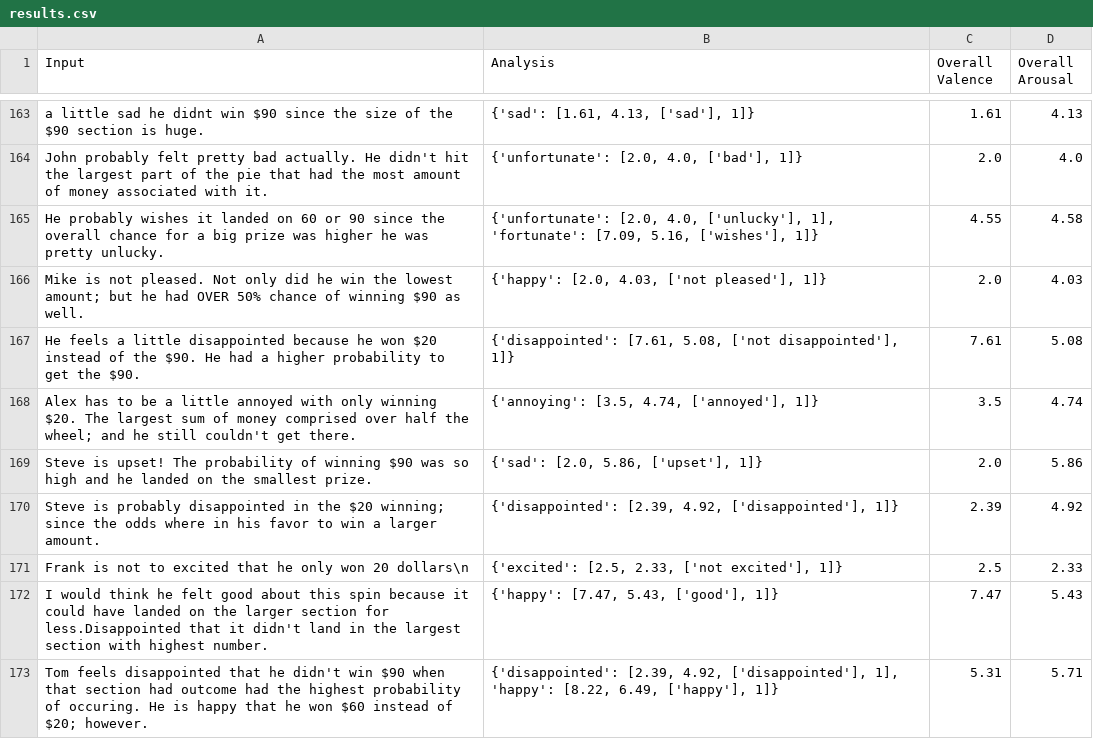
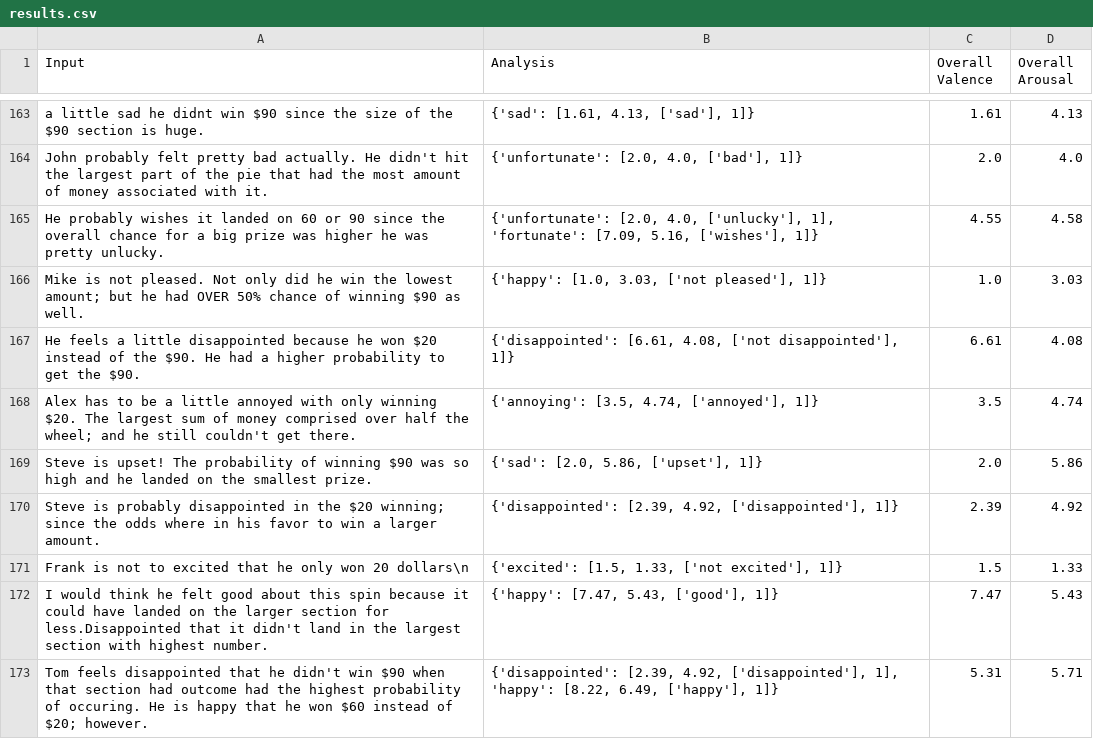
Before and after one commit to keewi/LEIA, a CSV file: results.csv, drawn as a sheet; only a part is shown, gaps mark what is left out; the diff covers the shown part only.

```diff
--- a/results.csv
+++ b/results.csv
@@ -165,4 +165,4 @@ John probably felt pretty bad actually. He didn't hit the largest part of the pi
 He probably wishes it landed on 60 or 90 since the overall chance for a big prize was higher he was pretty unlucky.,"{'unfortunate': [2.0, 4.0, ['unlucky'], 1], 'fortunate': [7.09, 5.16, ['wishes'], 1]}",4.55,4.58
-Mike is not pleased. Not only did he win the lowest amount; but he had OVER 50% chance of winning $90 as well.,"{'happy': [2.0, 4.03, ['not pleased'], 1]}",2.0,4.03
-He feels a little disappointed because he won $20 instead of the $90. He had a higher probability to get the $90.,"{'disappointed': [7.61, 5.08, ['not disappointed'], 1]}",7.61,5.08
+Mike is not pleased. Not only did he win the lowest amount; but he had OVER 50% chance of winning $90 as well.,"{'happy': [1.0, 3.03, ['not pleased'], 1]}",1.0,3.03
+He feels a little disappointed because he won $20 instead of the $90. He had a higher probability to get the $90.,"{'disappointed': [6.61, 4.08, ['not disappointed'], 1]}",6.61,4.08
 Alex has to be a little annoyed with only winning $20.  The largest sum of money comprised over half the wheel; and he still couldn't get there.,"{'annoying': [3.5, 4.74, ['annoyed'], 1]}",3.5,4.74
@@ -170,3 +170,3 @@ Steve is upset! The probability of winning $90 was so high and he landed on the
 Steve is probably disappointed in the $20 winning; since the odds where in his favor to win a larger amount.,"{'disappointed': [2.39, 4.92, ['disappointed'], 1]}",2.39,4.92
-Frank is not to excited that he only won 20 dollars\n,"{'excited': [2.5, 2.33, ['not excited'], 1]}",2.5,2.33
+Frank is not to excited that he only won 20 dollars\n,"{'excited': [1.5, 1.33, ['not excited'], 1]}",1.5,1.33
 I would think he felt good about this spin because it could have landed on the larger section for less.Disappointed that it didn't land in the largest section with highest number.,"{'happy': [7.47, 5.43, ['good'], 1]}",7.47,5.43
```
Also changed, not shown: 156 edited cells elsewhere in this file, 1 other file.
